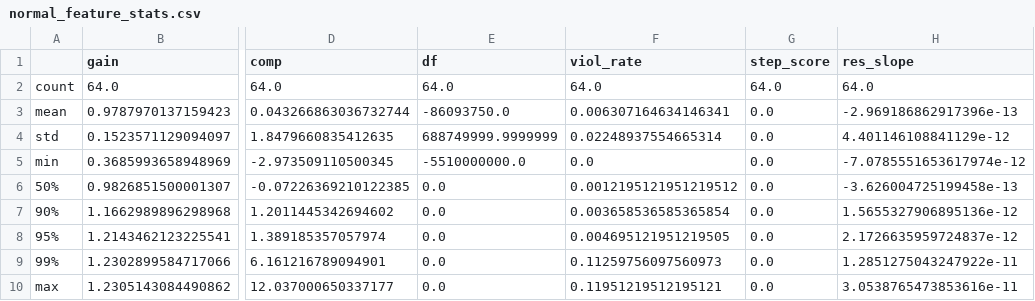
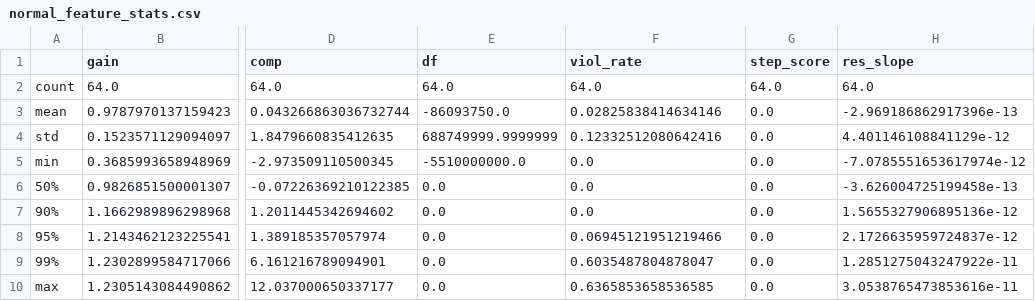
Before and after one commit to 1217265165/FMFD_python, a CSV file: Output/normal_feature_stats.csv, drawn as a sheet; only a part is shown, gaps mark what is left out; the diff names each change by its address in the sheet, - before the commit and + after, or states it on an @@ line.

```diff
--- a/Output/normal_feature_stats.csv
+++ b/Output/normal_feature_stats.csv
-F3 (viol_rate): 0.006307164634146341
+F3 (viol_rate): 0.02825838414634146
-F4 (viol_rate): 0.02248937554665314
+F4 (viol_rate): 0.12332512080642416
-F6 (viol_rate): 0.0012195121951219512
+F6 (viol_rate): 0.0
-F7 (viol_rate): 0.003658536585365854
+F7 (viol_rate): 0.0
-F8 (viol_rate): 0.004695121951219505
+F8 (viol_rate): 0.06945121951219466
-F9 (viol_rate): 0.11259756097560973
+F9 (viol_rate): 0.6035487804878047
-F10 (viol_rate): 0.11951219512195121
+F10 (viol_rate): 0.6365853658536585
```
Also changed, not shown: 4 other files.
